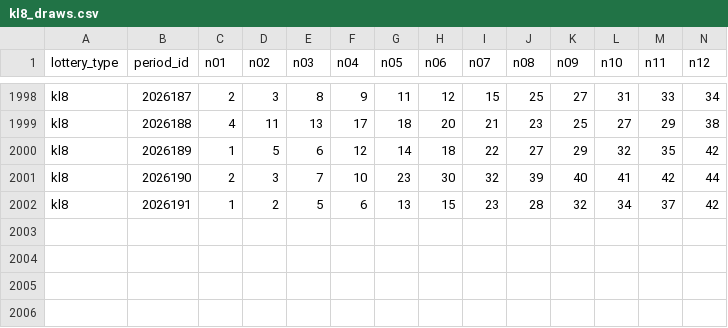
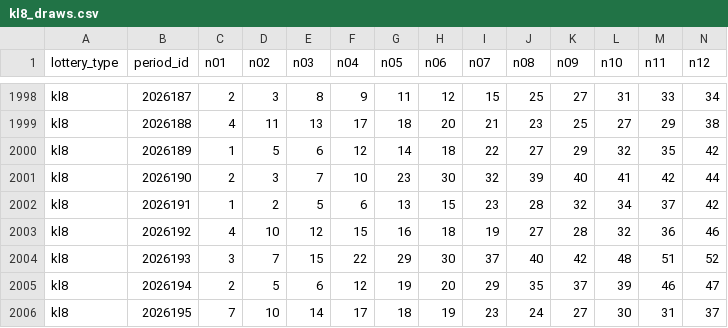
Before and after one commit to hegingas/lottory, a CSV file: data/processed/kl8_draws.csv, drawn as a sheet; only a part is shown, gaps mark what is left out; rows hold the shown columns only; the diff names each change by its address in the sheet, - before the commit and + after, or states it on an @@ line.

```diff
--- a/data/processed/kl8_draws.csv
+++ b/data/processed/kl8_draws.csv
+row 2003: kl8 | 2026192 | 4 | 10 | 12 | 15 | 16 | 18 | 19 | 27 | 28 | 32 | 36 | 46
+row 2004: kl8 | 2026193 | 3 | 7 | 15 | 22 | 29 | 30 | 37 | 40 | 42 | 48 | 51 | 52
+row 2005: kl8 | 2026194 | 2 | 5 | 6 | 12 | 19 | 20 | 29 | 35 | 37 | 39 | 46 | 47
+row 2006: kl8 | 2026195 | 7 | 10 | 14 | 17 | 18 | 19 | 23 | 24 | 27 | 30 | 31 | 37
```
Also changed, not shown: data/processed/dlt_draws.csv, data/processed/pl5_draws.csv, 23 other files.
